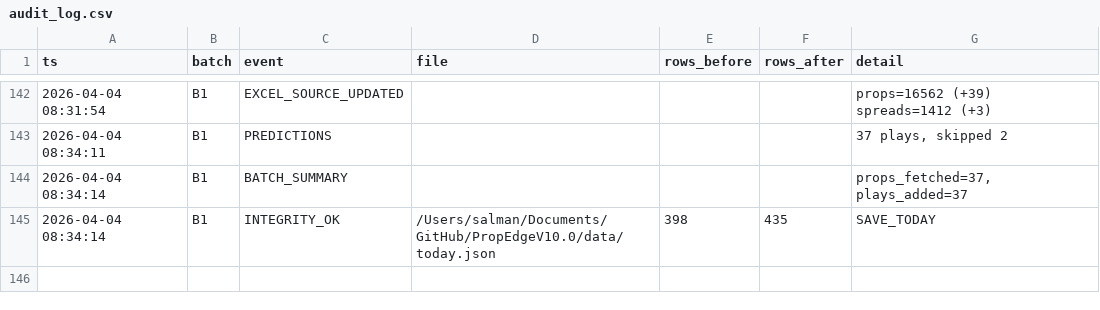
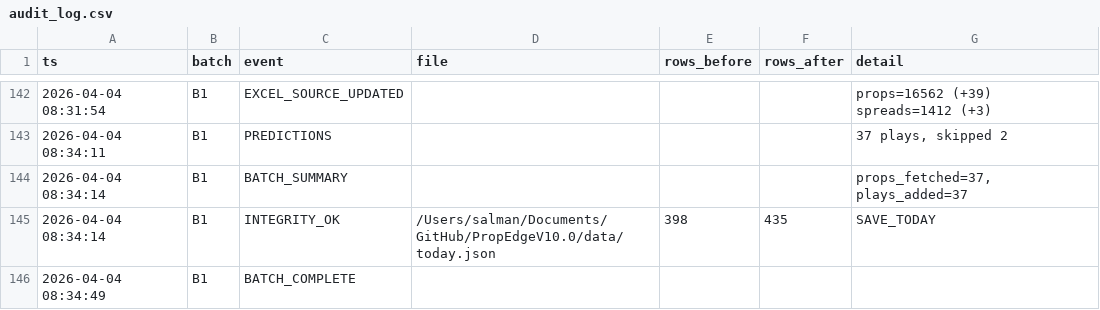
Before and after one commit to iamwerewolf1007/PropEdgeV10.0, a CSV file: data/audit_log.csv, drawn as a sheet; only a part is shown, gaps mark what is left out.

```diff
--- a/data/audit_log.csv
+++ b/data/audit_log.csv
@@ -145 +145,2 @@ ts,batch,event,file,rows_before,rows_after,detail
 2026-04-04 08:34:14,B1,INTEGRITY_OK,/Users/salman/Documents/GitHub/PropEdgeV10.0/data/today.json,398,435,SAVE_TODAY
+2026-04-04 08:34:49,B1,BATCH_COMPLETE,,,,
```
Also changed, not shown: 6 other files.
